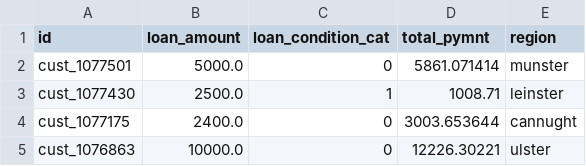
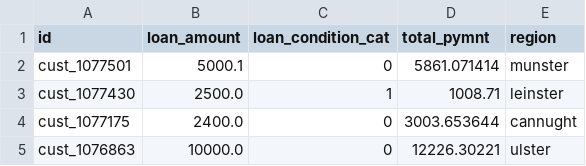
Before and after one commit to fintrac-hub/examples, a CSV file: data/inputs/loan_final313_100_shortform.csv, drawn as a sheet; only a part is shown.

Commit message:
Sync from tracdap main (#8)

```diff
--- a/data/inputs/loan_final313_100_shortform.csv
+++ b/data/inputs/loan_final313_100_shortform.csv
@@ -1,3 +1,3 @@
 id,loan_amount,loan_condition_cat,total_pymnt,region
-cust_1077501,5000.0,0,5861.071414,munster
+cust_1077501,5000.1,0,5861.071414,munster
 cust_1077430,2500.0,1,1008.71,leinster
```
